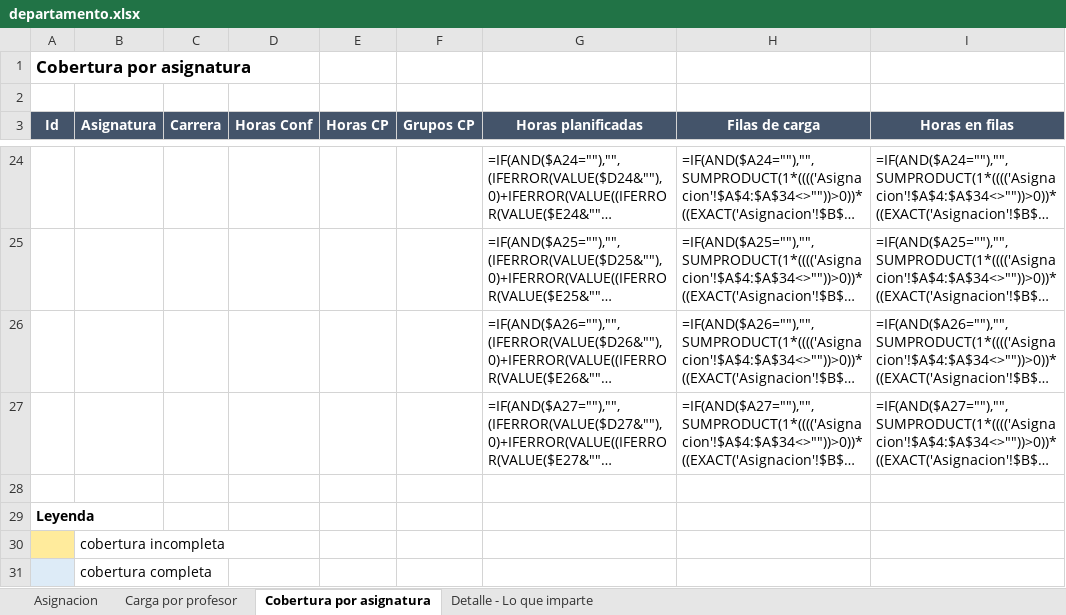
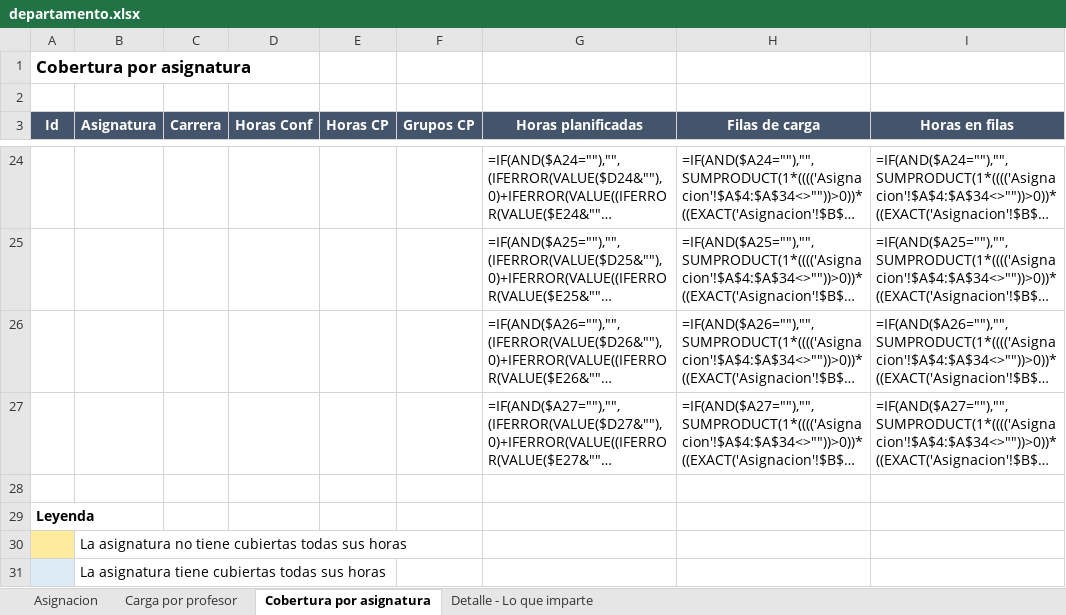
Before and after one commit to DayanCabrera2003/Horario, an Excel workbook: ejemplos/resultados/departamento.xlsx, sheet Cobertura por asignatura, drawn as a sheet; only a part is shown, gaps mark what is left out; long unchanged cells end in …; values as stored, in another font and other column widths than the file's, no borders; formulas without a stored value are shown as written; conditional formats not drawn; the diff names each change by its address in the sheet, - before the commit and + after, or states it on an @@ line.

```diff
--- a/ejemplos/resultados/departamento.xlsx (sheet Cobertura por asignatura)
+++ b/ejemplos/resultados/departamento.xlsx (sheet Cobertura por asignatura)
-B30 (Asignatura): cobertura incompleta
+B30 (Asignatura): La asignatura no tiene cubiertas todas sus horas
-B31 (Asignatura): cobertura completa
+B31 (Asignatura): La asignatura tiene cubiertas todas sus horas
```
Also changed, not shown: sheet Carga por profesor, ejemplos/resultados/defensas-de-tesis.xlsx, ejemplos/resultados/horario-del-grupo.xlsx, 9 other files.
